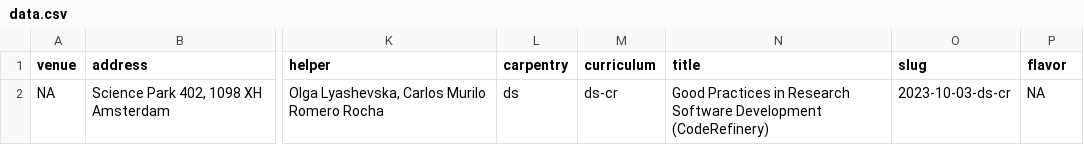
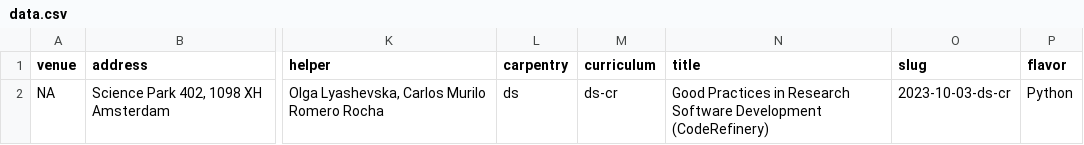
Before and after one commit to esciencecenter-digital-skills/2023-10-03-ds-cr, a CSV file: _data/data.csv, drawn as a sheet; only a part is shown, gaps mark what is left out; the diff names each change by its address in the sheet, - before the commit and + after, or states it on an @@ line.

Commit message:
add workhsop flavor, python

```diff
--- a/_data/data.csv
+++ b/_data/data.csv
-P2 (flavor): NA
+P2 (flavor): Python
```
